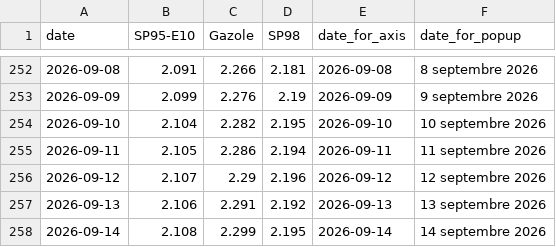
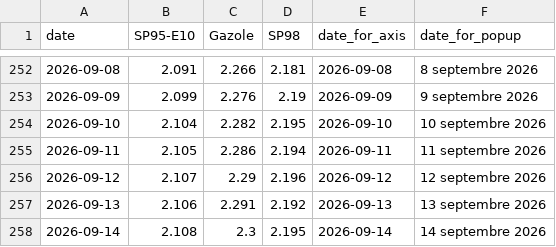
Before and after one commit to mthlht/fuel-price-tracker, a CSV file: data/roll_mean_2026.csv, drawn as a sheet; only a part is shown, gaps mark what is left out.

```diff
--- a/data/roll_mean_2026.csv
+++ b/data/roll_mean_2026.csv
@@ -257,2 +257,2 @@ date,SP95-E10,Gazole,SP98,date_for_axis,date_for_popup
 2026-09-13,2.106,2.291,2.192,2026-09-13,13 septembre 2026
-2026-09-14,2.108,2.299,2.195,2026-09-14,14 septembre 2026
+2026-09-14,2.108,2.3,2.195,2026-09-14,14 septembre 2026
```
Also changed, not shown: data/fuel-shortage-to-flourish.csv, 4 other files.
